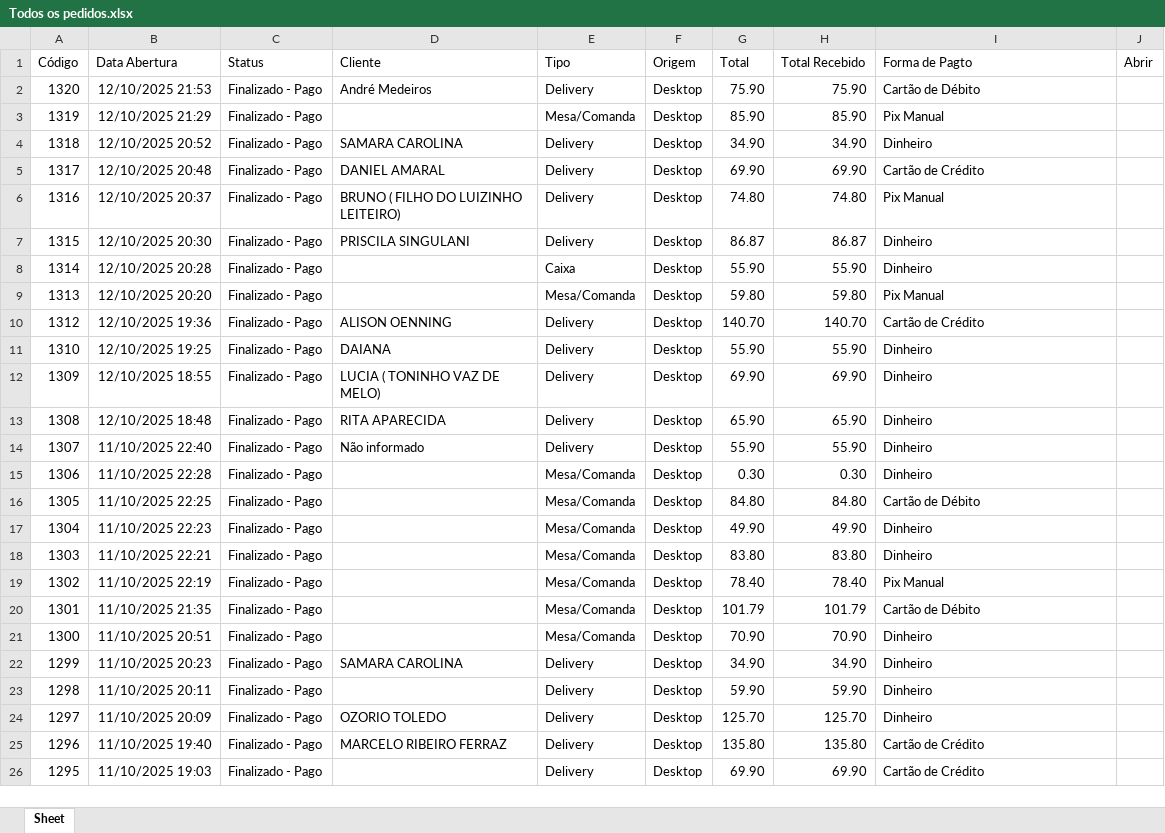
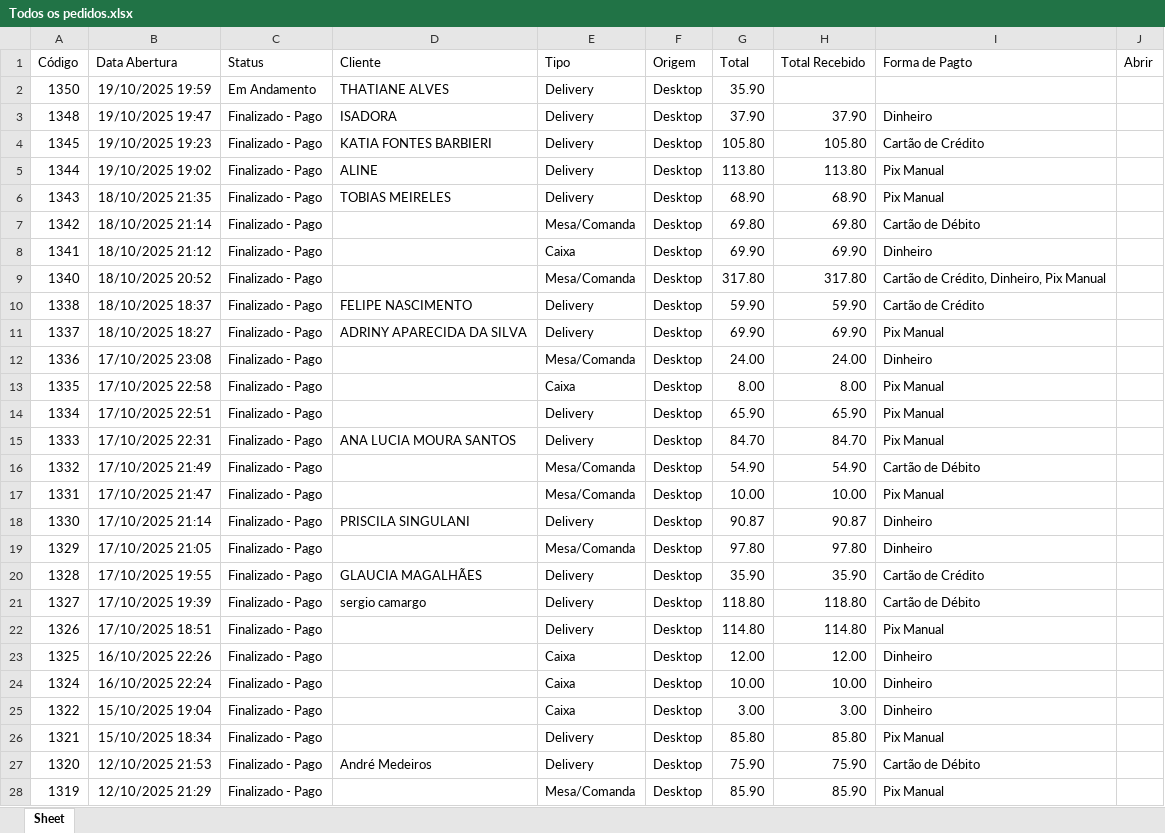
Before and after one commit to jvasouza/dashboard_pizzaria, an Excel workbook: data/Todos os pedidos.xlsx, sheet Sheet, drawn as a sheet; only a part is shown; the shorter side is filled out with more unchanged rows; values as stored, in another font and other column widths than the file's, no borders; the diff covers the shown part only; the diff names each change by its address in the sheet, - before the commit and + after, or states it on an @@ line.

```diff
--- a/data/Todos os pedidos.xlsx (sheet Sheet)
+++ b/data/Todos os pedidos.xlsx (sheet Sheet)
+row 2: 1350 | 19/10/2025 19:59 | Em Andamento | THATIANE ALVES | Delivery | Desktop | 35.90
+row 3: 1348 | 19/10/2025 19:47 | Finalizado - Pago | ISADORA | Delivery | Desktop | 37.90 | 37.90 | Dinheiro
+row 4: 1345 | 19/10/2025 19:23 | Finalizado - Pago | KATIA FONTES BARBIERI | Delivery | Desktop | 105.80 | 105.80 | Cartão de Crédito
+row 5: 1344 | 19/10/2025 19:02 | Finalizado - Pago | ALINE | Delivery | Desktop | 113.80 | 113.80 | Pix Manual
+row 6: 1343 | 18/10/2025 21:35 | Finalizado - Pago | TOBIAS MEIRELES | Delivery | Desktop | 68.90 | 68.90 | Pix Manual
+row 7: 1342 | 18/10/2025 21:14 | Finalizado - Pago |  | Mesa/Comanda | Desktop | 69.80 | 69.80 | Cartão de Débito
+row 8: 1341 | 18/10/2025 21:12 | Finalizado - Pago |  | Caixa | Desktop | 69.90 | 69.90 | Dinheiro
+row 9: 1340 | 18/10/2025 20:52 | Finalizado - Pago |  | Mesa/Comanda | Desktop | 317.80 | 317.80 | Cartão de Crédito, Dinheiro, Pix Manual
+row 10: 1338 | 18/10/2025 18:37 | Finalizado - Pago | FELIPE NASCIMENTO | Delivery | Desktop | 59.90 | 59.90 | Cartão de Crédito
+row 11: 1337 | 18/10/2025 18:27 | Finalizado - Pago | ADRINY APARECIDA DA SILVA | Delivery | Desktop | 69.90 | 69.90 | Pix Manual
+row 12: 1336 | 17/10/2025 23:08 | Finalizado - Pago |  | Mesa/Comanda | Desktop | 24.00 | 24.00 | Dinheiro
+row 13: 1335 | 17/10/2025 22:58 | Finalizado - Pago |  | Caixa | Desktop | 8.00 | 8.00 | Pix Manual
+row 14: 1334 | 17/10/2025 22:51 | Finalizado - Pago |  | Delivery | Desktop | 65.90 | 65.90 | Pix Manual
+row 15: 1333 | 17/10/2025 22:31 | Finalizado - Pago | ANA LUCIA MOURA SANTOS | Delivery | Desktop | 84.70 | 84.70 | Pix Manual
+row 16: 1332 | 17/10/2025 21:49 | Finalizado - Pago |  | Mesa/Comanda | Desktop | 54.90 | 54.90 | Cartão de Débito
+row 17: 1331 | 17/10/2025 21:47 | Finalizado - Pago |  | Mesa/Comanda | Desktop | 10.00 | 10.00 | Pix Manual
+row 18: 1330 | 17/10/2025 21:14 | Finalizado - Pago | PRISCILA SINGULANI | Delivery | Desktop | 90.87 | 90.87 | Dinheiro
+row 19: 1329 | 17/10/2025 21:05 | Finalizado - Pago |  | Mesa/Comanda | Desktop | 97.80 | 97.80 | Dinheiro
+row 20: 1328 | 17/10/2025 19:55 | Finalizado - Pago | GLAUCIA MAGALHÃES | Delivery | Desktop | 35.90 | 35.90 | Cartão de Crédito
+row 21: 1327 | 17/10/2025 19:39 | Finalizado - Pago | sergio camargo | Delivery | Desktop | 118.80 | 118.80 | Cartão de Débito
+row 22: 1326 | 17/10/2025 18:51 | Finalizado - Pago |  | Delivery | Desktop | 114.80 | 114.80 | Pix Manual
+row 23: 1325 | 16/10/2025 22:26 | Finalizado - Pago |  | Caixa | Desktop | 12.00 | 12.00 | Dinheiro
+row 24: 1324 | 16/10/2025 22:24 | Finalizado - Pago |  | Caixa | Desktop | 10.00 | 10.00 | Dinheiro
+row 25: 1322 | 15/10/2025 19:04 | Finalizado - Pago |  | Caixa | Desktop | 3.00 | 3.00 | Dinheiro
+row 26: 1321 | 15/10/2025 18:34 | Finalizado - Pago |  | Delivery | Desktop | 85.80 | 85.80 | Pix Manual
```
Also changed, not shown: 3 edited cells elsewhere in this sheet, data/Historico_Itens_Vendidos.xlsx, data/Lista-contas-receber.xlsx, 1 other file.
